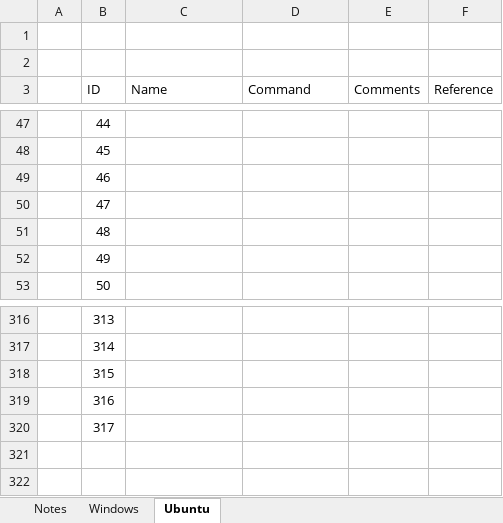
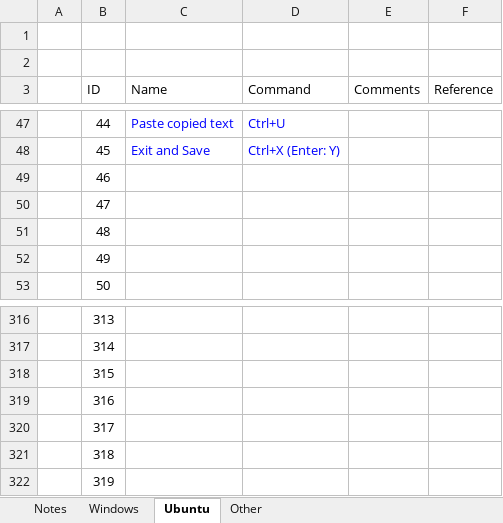
Before and after one commit to x2007tro/DocRepo, an Excel workbook: input/Commands/CommonCommandList.xlsx, sheet Ubuntu, drawn as a sheet; only a part is shown, gaps mark what is left out; values as stored, in another font and other column widths than the file's, no borders; the diff covers the shown part only; the diff names each change by its address in the sheet, - before the commit and + after, or states it on an @@ line.

```diff
--- a/input/Commands/CommonCommandList.xlsx (sheet Ubuntu)
+++ b/input/Commands/CommonCommandList.xlsx (sheet Ubuntu)
+sheet tab: Other
-C47 (Name): (empty)
+C47 (Name): Paste copied text
-D47 (Command): (empty)
+D47 (Command): Ctrl+U
-C48 (Name): (empty)
+C48 (Name): Exit and Save
-D48 (Command): (empty)
+D48 (Command): Ctrl+X (Enter: Y)
+row 321:  | 318
+row 322:  | 319
```
Also changed, not shown: 62 edited cells elsewhere in this sheet, sheet Windows.
